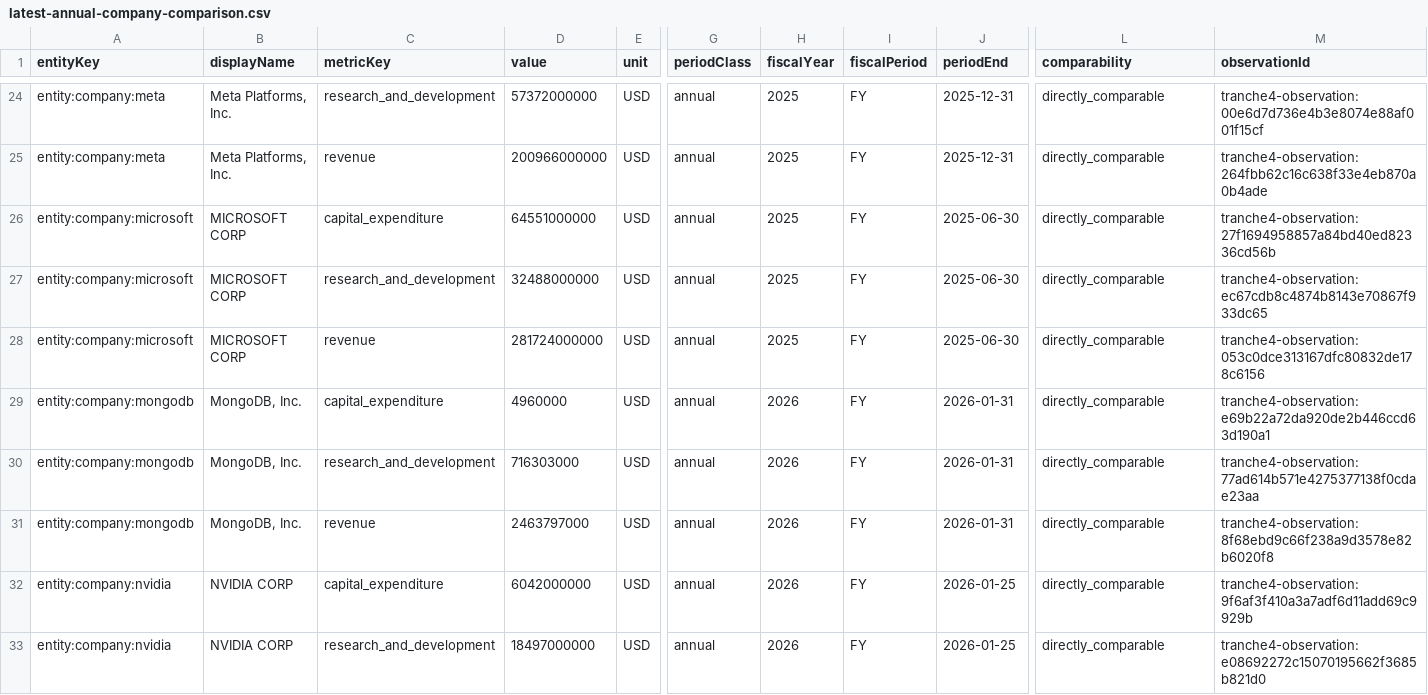
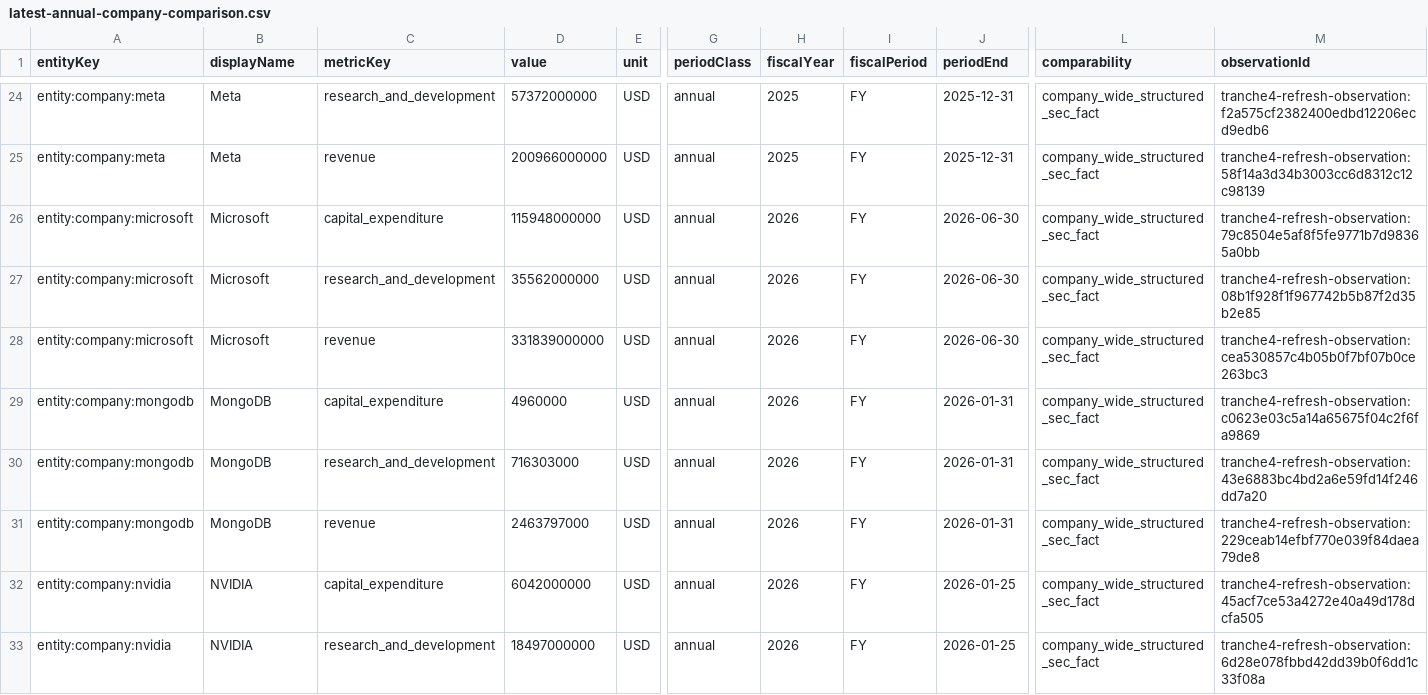
Before and after one commit to pk-prsnl-git-acct/ai-economy-ledger, a CSV file: data/analytics/tranche4_set1_candidate/latest-annual-company-comparison.csv, drawn as a sheet; only a part is shown, gaps mark what is left out; the diff covers the shown part only; the diff names each change by its address in the sheet, - before the commit and + after, or states it on an @@ line.

```diff
--- a/data/analytics/tranche4_set1_candidate/latest-annual-company-comparison.csv
+++ b/data/analytics/tranche4_set1_candidate/latest-annual-company-comparison.csv
-B24:B25 (displayName): Meta Platforms, Inc.
+B24:B25 (displayName): Meta
-L24:L33 (comparability): directly_comparable
+L24:L33 (comparability): company_wide_structured_sec_fact
-M24 (observationId): tranche4-observation:00e6d7d736e4b3e8074e88af001f15cf
+M24 (observationId): tranche4-refresh-observation:f2a575cf2382400edbd12206ecd9edb6
-M25 (observationId): tranche4-observation:264fbb62c16c638f33e4eb870a0b4ade
+M25 (observationId): tranche4-refresh-observation:58f14a3d34b3003cc6d8312c12c98139
-B26:B28 (displayName): MICROSOFT CORP
+B26:B28 (displayName): Microsoft
-D26 (value): 64551000000
+D26 (value): 115948000000
-H26:H28 (fiscalYear): 2025
+H26:H28 (fiscalYear): 2026
-J26:J28 (periodEnd): 2025-06-30
+J26:J28 (periodEnd): 2026-06-30
-M26 (observationId): tranche4-observation:27f1694958857a84bd40ed82336cd56b
+M26 (observationId): tranche4-refresh-observation:79c8504e5af8f5fe9771b7d98365a0bb
-D27 (value): 32488000000
+D27 (value): 35562000000
-M27 (observationId): tranche4-observation:ec67cdb8c4874b8143e70867f933dc65
+M27 (observationId): tranche4-refresh-observation:08b1f928f1f967742b5b87f2d35b2e85
-D28 (value): 281724000000
+D28 (value): 331839000000
-M28 (observationId): tranche4-observation:053c0dce313167dfc80832de178c6156
+M28 (observationId): tranche4-refresh-observation:cea530857c4b05b0f7bf07b0ce263bc3
-B29:B31 (displayName): MongoDB, Inc.
+B29:B31 (displayName): MongoDB
-M29 (observationId): tranche4-observation:e69b22a72da920de2b446ccd63d190a1
+M29 (observationId): tranche4-refresh-observation:c0623e03c5a14a65675f04c2f6fa9869
-M30 (observationId): tranche4-observation:77ad614b571e4275377138f0cdae23aa
+M30 (observationId): tranche4-refresh-observation:43e6883bc4bd2a6e59fd14f246dd7a20
-M31 (observationId): tranche4-observation:8f68ebd9c66f238a9d3578e82b6020f8
+M31 (observationId): tranche4-refresh-observation:229ceab14efbf770e039f84daea79de8
-B32:B33 (displayName): NVIDIA CORP
+B32:B33 (displayName): NVIDIA
-M32 (observationId): tranche4-observation:9f6af3f410a3a7adf6d11add69c9929b
+M32 (observationId): tranche4-refresh-observation:45acf7ce53a4272e40a49d178dcfa505
-M33 (observationId): tranche4-observation:e08692272c15070195662f3685b821d0
+M33 (observationId): tranche4-refresh-observation:6d28e078fbbd42dd39b0f6dd1c33f08a
```
Also changed, not shown: 114 edited cells elsewhere in this file, data/analytics/tranche4_set1_candidate/coverage-freshness-readiness-matrix.csv, data/analytics/tranche4_set1_candidate/latest-interim-observations.csv, 43 other files.
